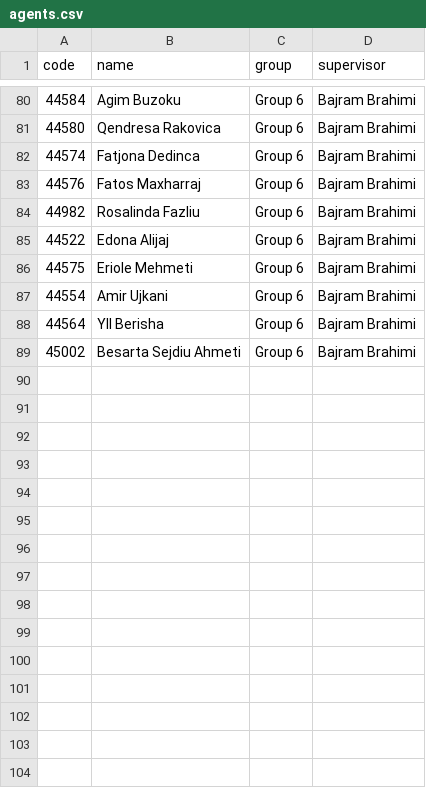
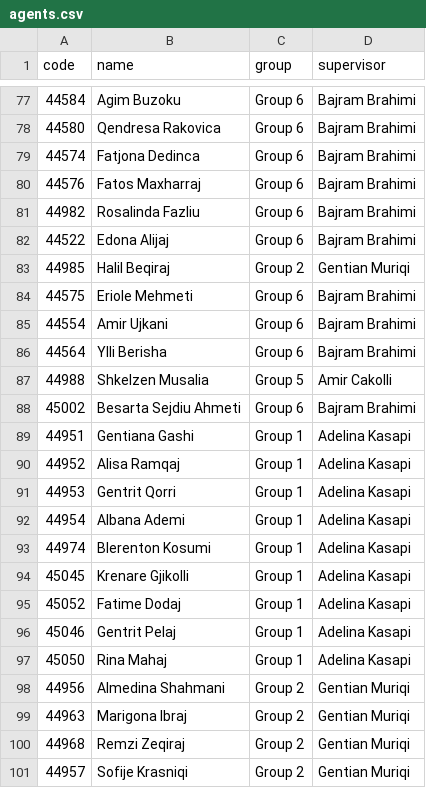
Before and after one commit to AdminDeni/Agent-Data, a CSV file: agents.csv, drawn as a sheet; only a part is shown, gaps mark what is left out; the diff covers the shown part only.

Commit message:
Update agents.csv

```diff
--- a/agents.csv
+++ b/agents.csv
@@ -85,5 +82,20 @@ code,name,group,supervisor
 44522,Edona Alijaj,Group 6,Bajram Brahimi
+44985,Halil Beqiraj,Group 2,Gentian Muriqi
 44575,Eriole Mehmeti,Group 6,Bajram Brahimi
 44554,Amir Ujkani,Group 6,Bajram Brahimi
-44564,Yll Berisha,Group 6,Bajram Brahimi
+44564,Ylli Berisha,Group 6,Bajram Brahimi
+44988,Shkelzen Musalia,Group 5,Amir Cakolli
 45002,Besarta Sejdiu Ahmeti,Group 6,Bajram Brahimi
+44951,Gentiana Gashi,Group 1,Adelina Kasapi
+44952,Alisa Ramqaj,Group 1,Adelina Kasapi
+44953,Gentrit Qorri,Group 1,Adelina Kasapi
+44954,Albana Ademi,Group 1,Adelina Kasapi
+44974,Blerenton Kosumi,Group 1,Adelina Kasapi
+45045,Krenare Gjikolli,Group 1,Adelina Kasapi
+45052,Fatime Dodaj,Group 1,Adelina Kasapi
+45046,Gentrit Pelaj,Group 1,Adelina Kasapi
+45050,Rina Mahaj,Group 1,Adelina Kasapi
+44956,Almedina Shahmani,Group 2,Gentian Muriqi
+44963,Marigona Ibraj,Group 2,Gentian Muriqi
+44968,Remzi Zeqiraj,Group 2,Gentian Muriqi
+44957,Sofije Krasniqi,Group 2,Gentian Muriqi
```
Also changed, not shown: 20 added rows elsewhere in this file.
